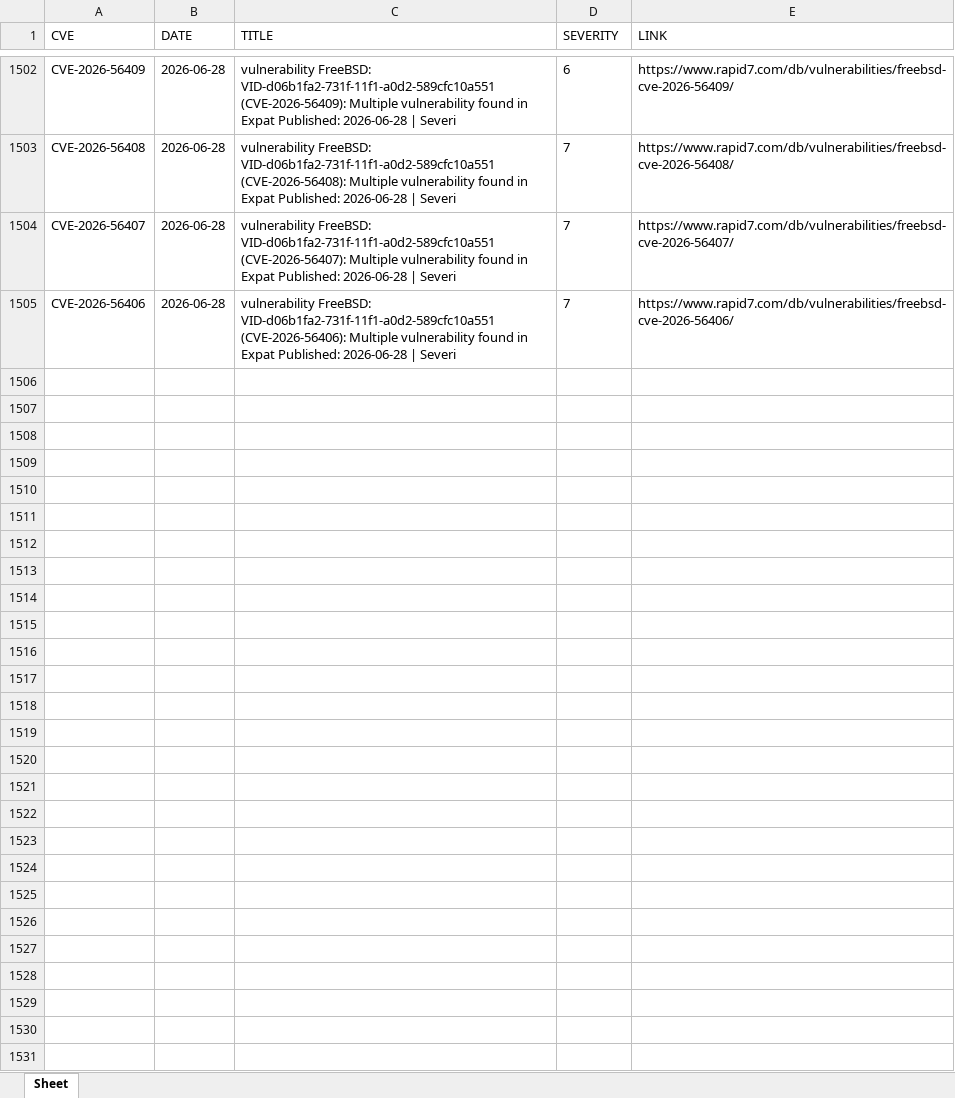
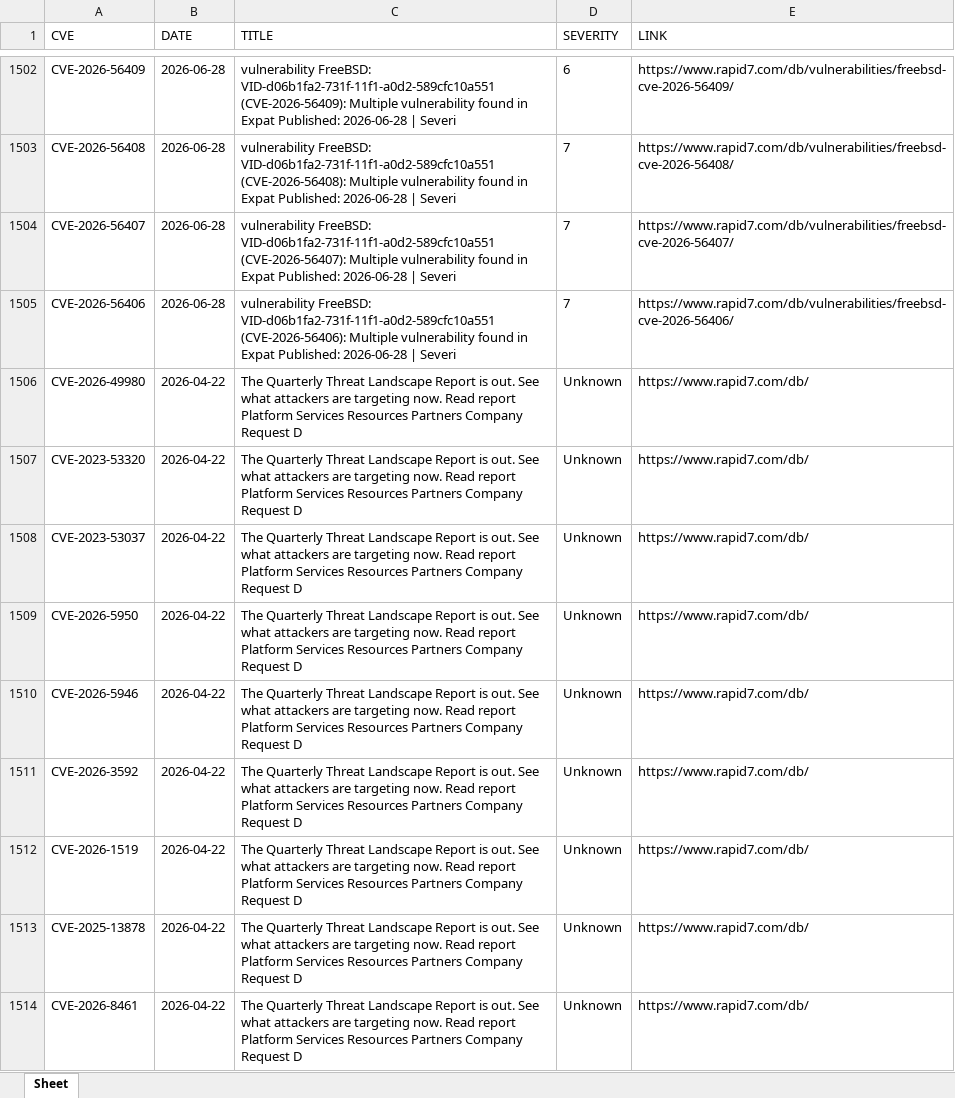
Before and after one commit to thanujbtech-lgtm/Rapid7_cve, an Excel workbook: rapid7_cves.xlsx, sheet Sheet, drawn as a sheet; only a part is shown, gaps mark what is left out; values as stored, in another font and other column widths than the file's, no borders; the diff covers the shown part only; the diff names each change by its address in the sheet, - before the commit and + after, or states it on an @@ line.

```diff
--- a/rapid7_cves.xlsx (sheet Sheet)
+++ b/rapid7_cves.xlsx (sheet Sheet)
+row 1506: CVE-2026-49980 | 2026-04-22 | The Quarterly Threat Landscape Report is out. See what attackers are targeting now. Read report Platform Services Resources Partners Company Request D | Unknown | https://www.rapid7.com/db/
+row 1507: CVE-2023-53320 | 2026-04-22 | The Quarterly Threat Landscape Report is out. See what attackers are targeting now. Read report Platform Services Resources Partners Company Request D | Unknown | https://www.rapid7.com/db/
+row 1508: CVE-2023-53037 | 2026-04-22 | The Quarterly Threat Landscape Report is out. See what attackers are targeting now. Read report Platform Services Resources Partners Company Request D | Unknown | https://www.rapid7.com/db/
+row 1509: CVE-2026-5950 | 2026-04-22 | The Quarterly Threat Landscape Report is out. See what attackers are targeting now. Read report Platform Services Resources Partners Company Request D | Unknown | https://www.rapid7.com/db/
+row 1510: CVE-2026-5946 | 2026-04-22 | The Quarterly Threat Landscape Report is out. See what attackers are targeting now. Read report Platform Services Resources Partners Company Request D | Unknown | https://www.rapid7.com/db/
+row 1511: CVE-2026-3592 | 2026-04-22 | The Quarterly Threat Landscape Report is out. See what attackers are targeting now. Read report Platform Services Resources Partners Company Request D | Unknown | https://www.rapid7.com/db/
+row 1512: CVE-2026-1519 | 2026-04-22 | The Quarterly Threat Landscape Report is out. See what attackers are targeting now. Read report Platform Services Resources Partners Company Request D | Unknown | https://www.rapid7.com/db/
+row 1513: CVE-2025-13878 | 2026-04-22 | The Quarterly Threat Landscape Report is out. See what attackers are targeting now. Read report Platform Services Resources Partners Company Request D | Unknown | https://www.rapid7.com/db/
+row 1514: CVE-2026-8461 | 2026-04-22 | The Quarterly Threat Landscape Report is out. See what attackers are targeting now. Read report Platform Services Resources Partners Company Request D | Unknown | https://www.rapid7.com/db/
```
Also changed, not shown: 9 added rows elsewhere in this sheet.
